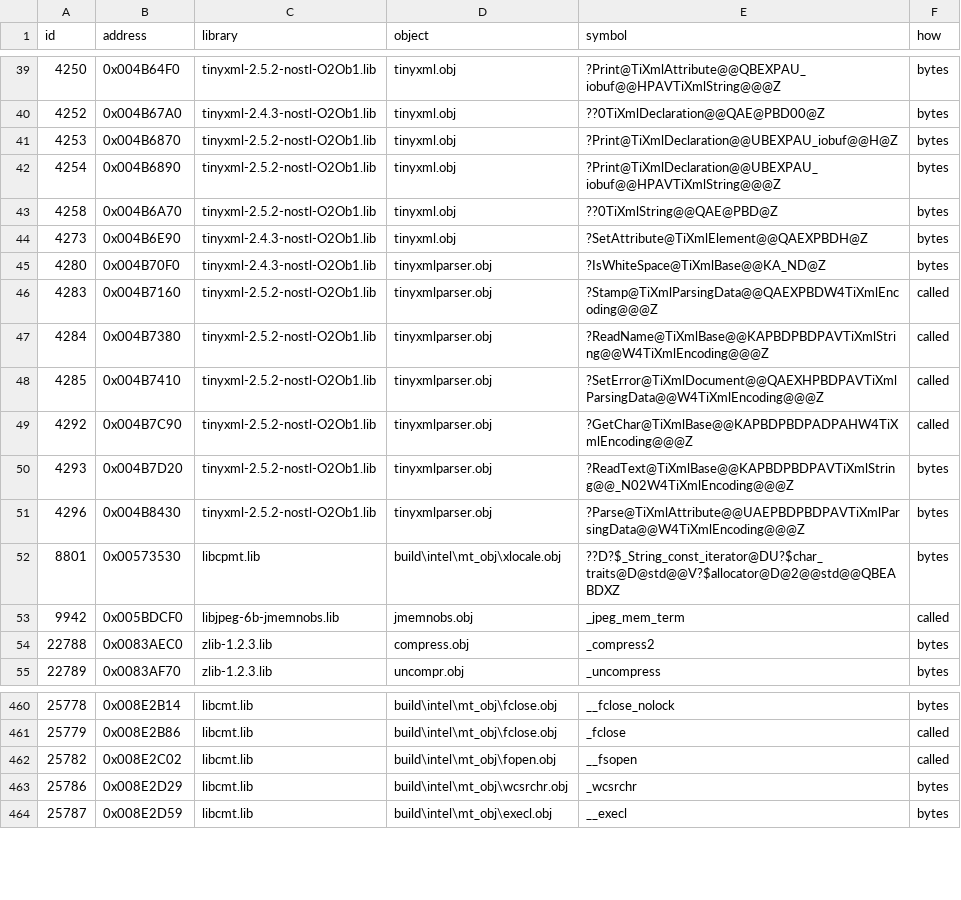
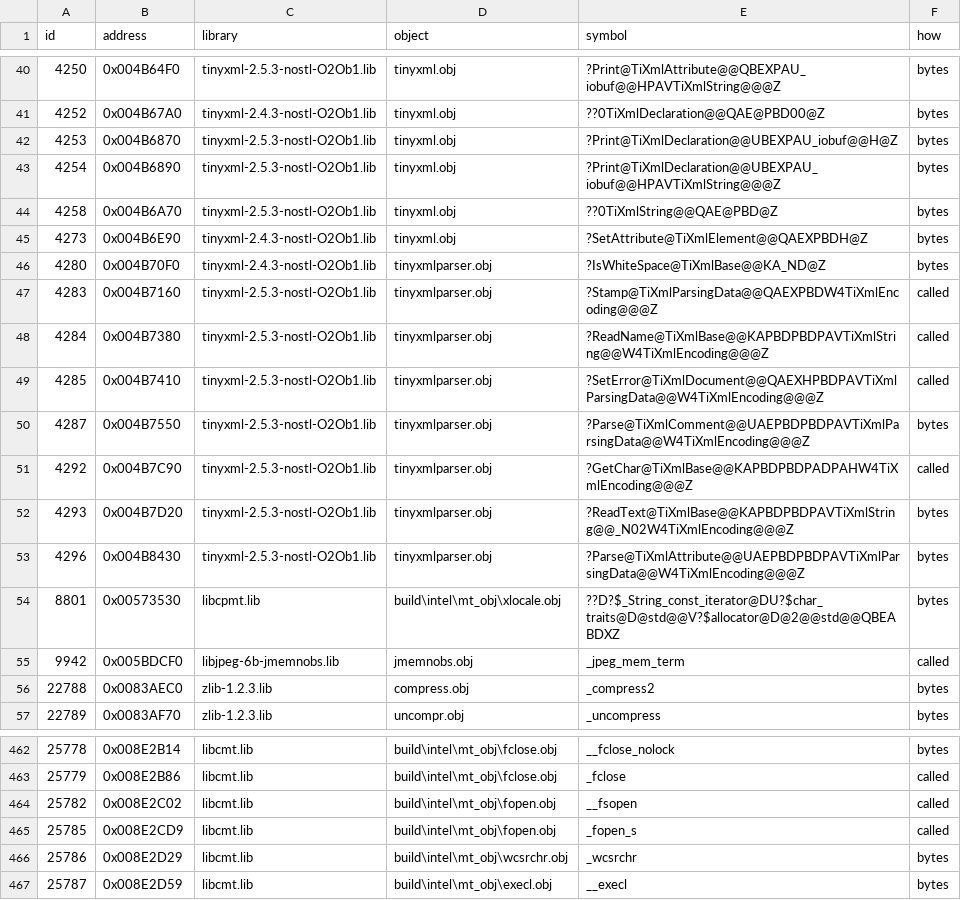
Before and after one commit to Whocares66-Dev/DAOAddressLibrary, a CSV file: data/libmatch.csv, drawn as a sheet; only a part is shown, gaps mark what is left out; the diff covers the shown part only.

```diff
--- a/data/libmatch.csv
+++ b/data/libmatch.csv
@@ -39,14 +40,15 @@ id,address,library,object,symbol,how
-4250,0x004B64F0,tinyxml-2.5.2-nostl-O2Ob1.lib,tinyxml.obj,?Print@TiXmlAttribute@@QBEXPAU_iobuf@@HPAVTiXmlString@@@Z,bytes
+4250,0x004B64F0,tinyxml-2.5.3-nostl-O2Ob1.lib,tinyxml.obj,?Print@TiXmlAttribute@@QBEXPAU_iobuf@@HPAVTiXmlString@@@Z,bytes
 4252,0x004B67A0,tinyxml-2.4.3-nostl-O2Ob1.lib,tinyxml.obj,??0TiXmlDeclaration@@QAE@PBD00@Z,bytes
-4253,0x004B6870,tinyxml-2.5.2-nostl-O2Ob1.lib,tinyxml.obj,?Print@TiXmlDeclaration@@UBEXPAU_iobuf@@H@Z,bytes
-4254,0x004B6890,tinyxml-2.5.2-nostl-O2Ob1.lib,tinyxml.obj,?Print@TiXmlDeclaration@@UBEXPAU_iobuf@@HPAVTiXmlString@@@Z,bytes
-4258,0x004B6A70,tinyxml-2.5.2-nostl-O2Ob1.lib,tinyxml.obj,??0TiXmlString@@QAE@PBD@Z,bytes
+4253,0x004B6870,tinyxml-2.5.3-nostl-O2Ob1.lib,tinyxml.obj,?Print@TiXmlDeclaration@@UBEXPAU_iobuf@@H@Z,bytes
+4254,0x004B6890,tinyxml-2.5.3-nostl-O2Ob1.lib,tinyxml.obj,?Print@TiXmlDeclaration@@UBEXPAU_iobuf@@HPAVTiXmlString@@@Z,bytes
+4258,0x004B6A70,tinyxml-2.5.3-nostl-O2Ob1.lib,tinyxml.obj,??0TiXmlString@@QAE@PBD@Z,bytes
 4273,0x004B6E90,tinyxml-2.4.3-nostl-O2Ob1.lib,tinyxml.obj,?SetAttribute@TiXmlElement@@QAEXPBDH@Z,bytes
 4280,0x004B70F0,tinyxml-2.4.3-nostl-O2Ob1.lib,tinyxmlparser.obj,?IsWhiteSpace@TiXmlBase@@KA_ND@Z,bytes
-4283,0x004B7160,tinyxml-2.5.2-nostl-O2Ob1.lib,tinyxmlparser.obj,?Stamp@TiXmlParsingData@@QAEXPBDW4TiXmlEncoding@@@Z,called
-4284,0x004B7380,tinyxml-2.5.2-nostl-O2Ob1.lib,tinyxmlparser.obj,?ReadName@TiXmlBase@@KAPBDPBDPAVTiXmlString@@W4TiXmlEncoding@@@Z,called
-4285,0x004B7410,tinyxml-2.5.2-nostl-O2Ob1.lib,tinyxmlparser.obj,?SetError@TiXmlDocument@@QAEXHPBDPAVTiXmlParsingData@@W4TiXmlEncoding@@@Z,called
-4292,0x004B7C90,tinyxml-2.5.2-nostl-O2Ob1.lib,tinyxmlparser.obj,?GetChar@TiXmlBase@@KAPBDPBDPADPAHW4TiXmlEncoding@@@Z,called
-4293,0x004B7D20,tinyxml-2.5.2-nostl-O2Ob1.lib,tinyxmlparser.obj,?ReadText@TiXmlBase@@KAPBDPBDPAVTiXmlString@@_N02W4TiXmlEncoding@@@Z,bytes
-4296,0x004B8430,tinyxml-2.5.2-nostl-O2Ob1.lib,tinyxmlparser.obj,?Parse@TiXmlAttribute@@UAEPBDPBDPAVTiXmlParsingData@@W4TiXmlEncoding@@@Z,bytes
+4283,0x004B7160,tinyxml-2.5.3-nostl-O2Ob1.lib,tinyxmlparser.obj,?Stamp@TiXmlParsingData@@QAEXPBDW4TiXmlEncoding@@@Z,called
+4284,0x004B7380,tinyxml-2.5.3-nostl-O2Ob1.lib,tinyxmlparser.obj,?ReadName@TiXmlBase@@KAPBDPBDPAVTiXmlString@@W4TiXmlEncoding@@@Z,called
+4285,0x004B7410,tinyxml-2.5.3-nostl-O2Ob1.lib,tinyxmlparser.obj,?SetError@TiXmlDocument@@QAEXHPBDPAVTiXmlParsingData@@W4TiXmlEncoding@@@Z,called
+4287,0x004B7550,tinyxml-2.5.3-nostl-O2Ob1.lib,tinyxmlparser.obj,?Parse@TiXmlComment@@UAEPBDPBDPAVTiXmlParsingData@@W4TiXmlEncoding@@@Z,bytes
+4292,0x004B7C90,tinyxml-2.5.3-nostl-O2Ob1.lib,tinyxmlparser.obj,?GetChar@TiXmlBase@@KAPBDPBDPADPAHW4TiXmlEncoding@@@Z,called
+4293,0x004B7D20,tinyxml-2.5.3-nostl-O2Ob1.lib,tinyxmlparser.obj,?ReadText@TiXmlBase@@KAPBDPBDPAVTiXmlString@@_N02W4TiXmlEncoding@@@Z,bytes
+4296,0x004B8430,tinyxml-2.5.3-nostl-O2Ob1.lib,tinyxmlparser.obj,?Parse@TiXmlAttribute@@UAEPBDPBDPAVTiXmlParsingData@@W4TiXmlEncoding@@@Z,bytes
 8801,0x00573530,libcpmt.lib,build\intel\mt_obj\xlocale.obj,??D?$_String_const_iterator@DU?$char_traits@D@std@@V?$allocator@D@2@@std@@QBEABDXZ,bytes
@@ -462,2 +464,3 @@ id,address,library,object,symbol,how
 25782,0x008E2C02,libcmt.lib,build\intel\mt_obj\fopen.obj,__fsopen,called
+25785,0x008E2CD9,libcmt.lib,build\intel\mt_obj\fopen.obj,_fopen_s,called
 25786,0x008E2D29,libcmt.lib,build\intel\mt_obj\wcsrchr.obj,_wcsrchr,bytes
```
Also changed, not shown: 1 added row and 43 edited cells elsewhere in this file, 1 other file.
